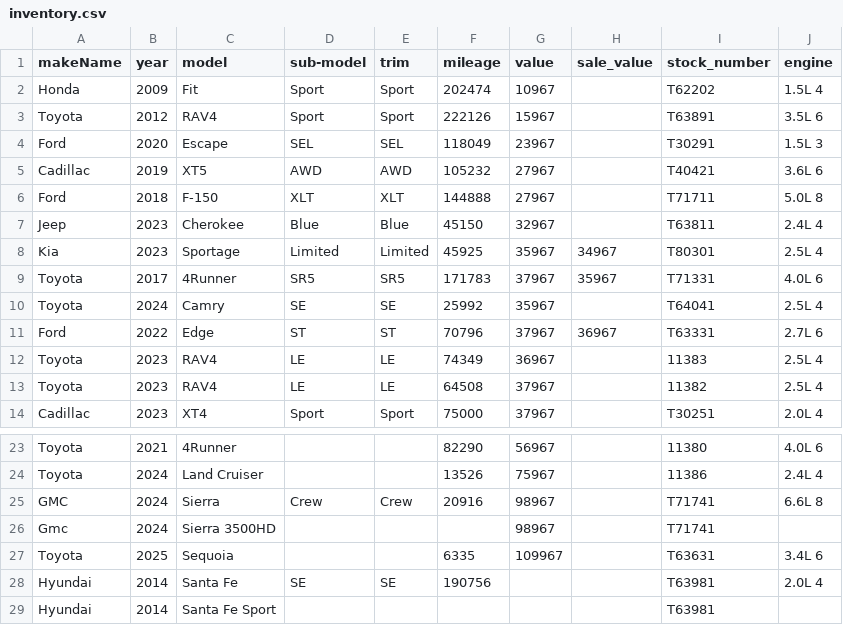
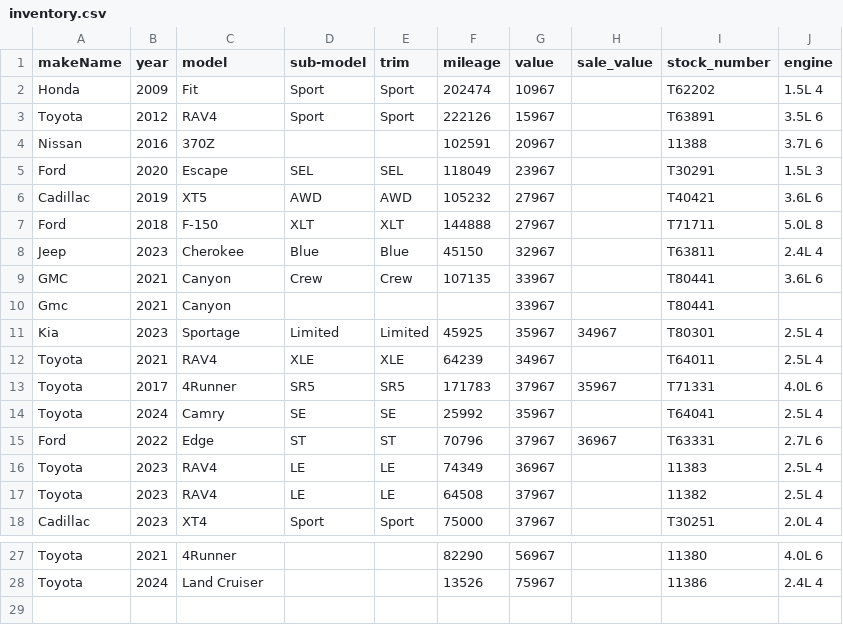
Before and after one commit to monilp28/RDTPDF, a CSV file: public/data/inventory.csv, drawn as a sheet; only a part is shown, gaps mark what is left out.

```diff
--- a/public/data/inventory.csv
+++ b/public/data/inventory.csv
@@ -3,2 +3,3 @@ Honda,2009,Fit,Sport,Sport,202474,10967,,T62202,1.5L 4
 Toyota,2012,RAV4,Sport,Sport,222126,15967,,T63891,3.5L 6
+Nissan,2016,370Z,,,102591,20967,,11388,3.7L 6
 Ford,2020,Escape,SEL,SEL,118049,23967,,T30291,1.5L 3
@@ -7,3 +8,6 @@ Ford,2018,F-150,XLT,XLT,144888,27967,,T71711,5.0L 8
 Jeep,2023,Cherokee,Blue,Blue,45150,32967,,T63811,2.4L 4
+GMC,2021,Canyon,Crew,Crew,107135,33967,,T80441,3.6L 6
+Gmc,2021,Canyon,,,,33967,,T80441,
 Kia,2023,Sportage,Limited,Limited,45925,35967,34967,T80301,2.5L 4
+Toyota,2021,RAV4,XLE,XLE,64239,34967,,T64011,2.5L 4
 Toyota,2017,4Runner,SR5,SR5,171783,37967,35967,T71331,4.0L 6
@@ -24,6 +28 @@ Toyota,2021,4Runner,,,82290,56967,,11380,4.0L 6
 Toyota,2024,Land Cruiser,,,13526,75967,,11386,2.4L 4
-GMC,2024,Sierra,Crew,Crew,20916,98967,,T71741,6.6L 8
-Gmc,2024,Sierra 3500HD,,,,98967,,T71741,
-Toyota,2025,Sequoia,,,6335,109967,,T63631,3.4L 6
-Hyundai,2014,Santa Fe,SE,SE,190756,,,T63981,2.0L 4
-Hyundai,2014,Santa Fe Sport,,,,,,T63981,
```
